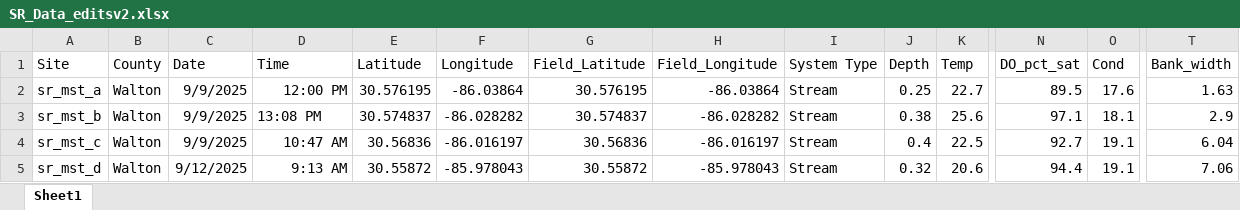
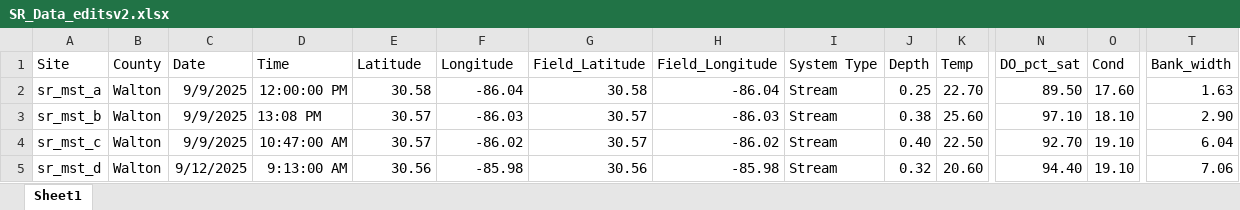
Before and after one commit to mgm-cincy/nokuse_seven_runs_survey, an Excel workbook: survey_wqdata/SR_Data_editsv2.xlsx, sheet Sheet1, drawn as a sheet; only a part is shown, gaps mark what is left out; values as stored, in another font and other column widths than the file's, no borders; the diff covers the shown part only; the diff names each change by its address in the sheet, - before the commit and + after, or states it on an @@ line.

Commit message:
edited code so SR_Data_editsv2 spreadsheet now used

```diff
--- a/survey_wqdata/SR_Data_editsv2.xlsx (sheet Sheet1)
+++ b/survey_wqdata/SR_Data_editsv2.xlsx (sheet Sheet1)
-D2 (Time): 12:00 PM
+D2 (Time): 12:00:00 PM
-E2 (Latitude): 30.576195
+E2 (Latitude): 30.58
-F2 (Longitude): -86.03864
+F2 (Longitude): -86.04
-G2 (Field_Latitude): 30.576195
+G2 (Field_Latitude): 30.58
-H2 (Field_Longitude): -86.03864
+H2 (Field_Longitude): -86.04
-K2 (Temp): 22.7
+K2 (Temp): 22.70
-N2 (DO_pct_sat): 89.5
+N2 (DO_pct_sat): 89.50
-O2 (Cond): 17.6
+O2 (Cond): 17.60
-E3 (Latitude): 30.574837
+E3 (Latitude): 30.57
-F3 (Longitude): -86.028282
+F3 (Longitude): -86.03
-G3 (Field_Latitude): 30.574837
+G3 (Field_Latitude): 30.57
-H3 (Field_Longitude): -86.028282
+H3 (Field_Longitude): -86.03
-K3 (Temp): 25.6
+K3 (Temp): 25.60
-N3 (DO_pct_sat): 97.1
+N3 (DO_pct_sat): 97.10
-O3 (Cond): 18.1
+O3 (Cond): 18.10
-T3 (Bank_width): 2.9
+T3 (Bank_width): 2.90
-D4 (Time): 10:47 AM
+D4 (Time): 10:47:00 AM
-E4 (Latitude): 30.56836
+E4 (Latitude): 30.57
-F4 (Longitude): -86.016197
+F4 (Longitude): -86.02
-G4 (Field_Latitude): 30.56836
+G4 (Field_Latitude): 30.57
-H4 (Field_Longitude): -86.016197
+H4 (Field_Longitude): -86.02
-J4 (Depth): 0.4
+J4 (Depth): 0.40
-K4 (Temp): 22.5
+K4 (Temp): 22.50
-N4 (DO_pct_sat): 92.7
+N4 (DO_pct_sat): 92.70
-O4:O5 (Cond): 19.1
+O4:O5 (Cond): 19.10
-D5 (Time): 9:13 AM
+D5 (Time): 9:13:00 AM
-E5 (Latitude): 30.55872
+E5 (Latitude): 30.56
-F5 (Longitude): -85.978043
+F5 (Longitude): -85.98
-G5 (Field_Latitude): 30.55872
+G5 (Field_Latitude): 30.56
-H5 (Field_Longitude): -85.978043
+H5 (Field_Longitude): -85.98
-K5 (Temp): 20.6
+K5 (Temp): 20.60
-N5 (DO_pct_sat): 94.4
+N5 (DO_pct_sat): 94.40
```
Also changed, not shown: 126 edited cells elsewhere in this sheet.
